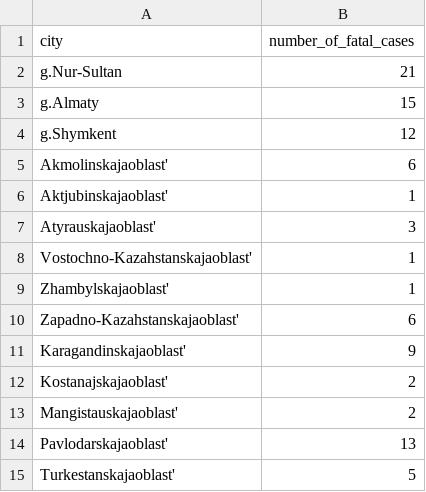
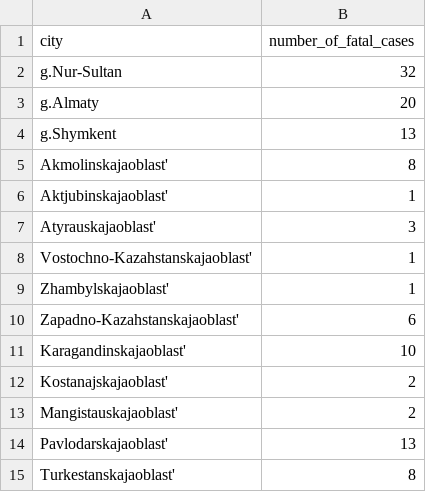
Before and after one commit to DiasAzhigulov/COVID-19-KZ, a CSV file: covid_fatal_cases.csv, drawn as a sheet.

```diff
--- a/covid_fatal_cases.csv
+++ b/covid_fatal_cases.csv
@@ -1,6 +1,6 @@
 city, number_of_fatal_cases
-g.Nur-Sultan,21
-g.Almaty,15
-g.Shymkent,12
-Akmolinskajaoblast',6
+g.Nur-Sultan,32
+g.Almaty,20
+g.Shymkent,13
+Akmolinskajaoblast',8
 Aktjubinskajaoblast',1
@@ -10,3 +10,3 @@ Zhambylskajaoblast',1
 Zapadno-Kazahstanskajaoblast',6
-Karagandinskajaoblast',9
+Karagandinskajaoblast',10
 Kostanajskajaoblast',2
@@ -14,2 +14,2 @@ Mangistauskajaoblast',2
 Pavlodarskajaoblast',13
-Turkestanskajaoblast',5
+Turkestanskajaoblast',8
```
Also changed, not shown: covid_cases.csv, out.csv, 1 other file.
